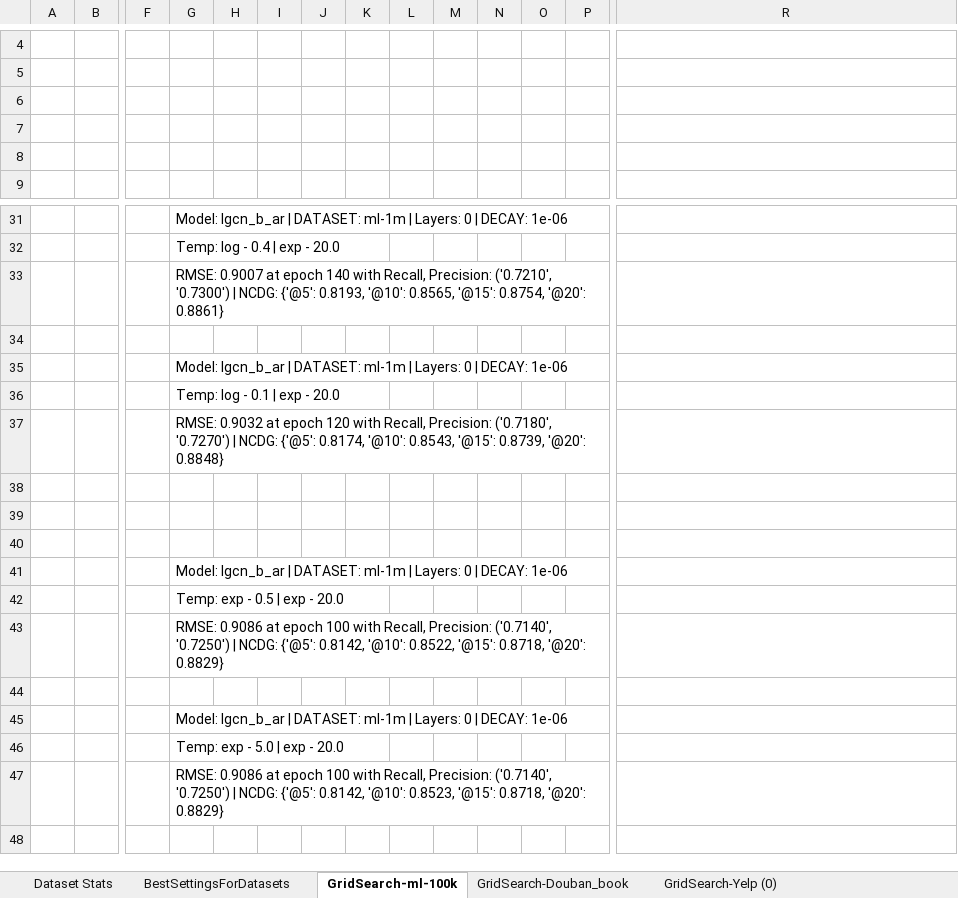
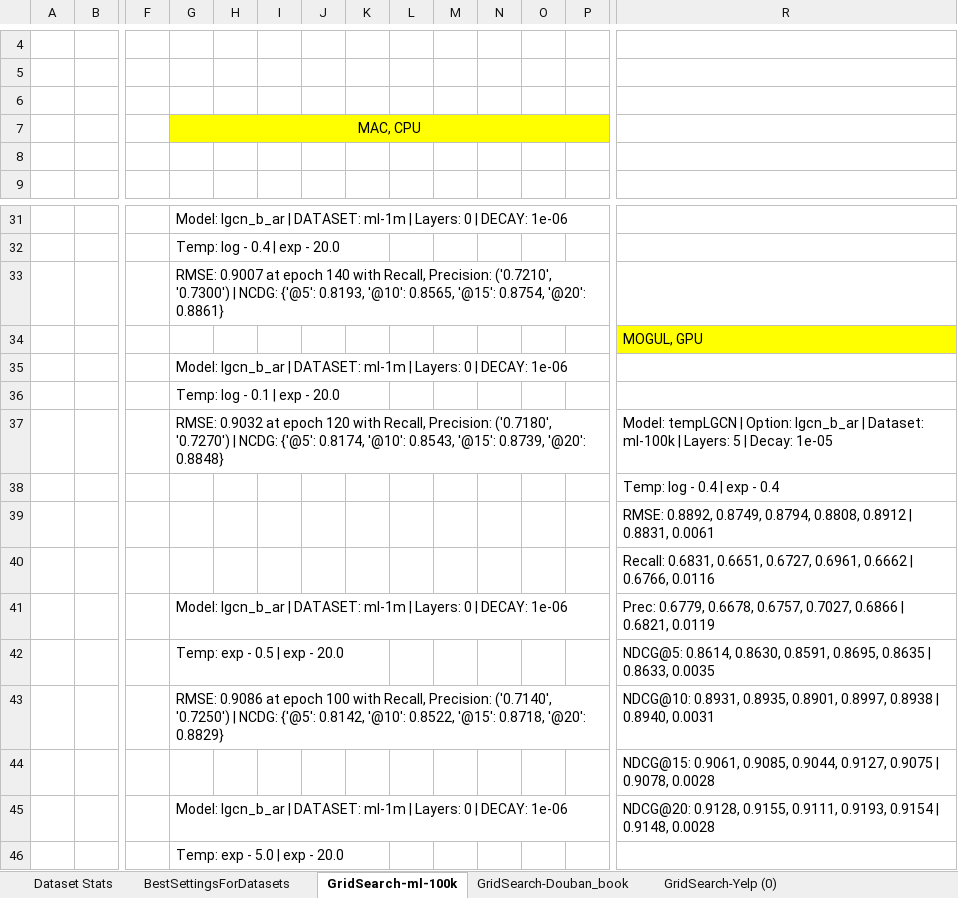
Before and after one commit to tseesurenb/tempLGCN_new, an Excel workbook: exp/exp_20240816.xlsx, sheet GridSearch-ml-100k, drawn as a sheet; only a part is shown, gaps mark what is left out; the shorter side is filled out with more unchanged rows; values as stored, in another font and other column widths than the file's, no borders; the diff names each change by its address in the sheet, - before the commit and + after, or states it on an @@ line.

```diff
--- a/exp/exp_20240816.xlsx (sheet GridSearch-ml-100k)
+++ b/exp/exp_20240816.xlsx (sheet GridSearch-ml-100k)
-G7: (empty)
+G7: MAC, CPU
-G7:P7 fill: none
+G7:P7 fill: #FFFF00
+G7:P7 merged
-R34: (empty)
+R34: MOGUL, GPU
-R34 fill: none
+R34 fill: #FFFF00
-R37: (empty)
+R37: Model: tempLGCN | Option: lgcn_b_ar | Dataset: ml-100k | Layers: 5 | Decay: 1e-05
-R38: (empty)
+R38: Temp: log - 0.4 | exp - 0.4
-R39: (empty)
+R39: RMSE: 0.8892, 0.8749, 0.8794, 0.8808, 0.8912 | 0.8831, 0.0061
-R40: (empty)
+R40: Recall: 0.6831, 0.6651, 0.6727, 0.6961, 0.6662 | 0.6766, 0.0116
-R41: (empty)
+R41: Prec: 0.6779, 0.6678, 0.6757, 0.7027, 0.6866 | 0.6821, 0.0119
-R42: (empty)
+R42: NDCG@5: 0.8614, 0.8630, 0.8591, 0.8695, 0.8635 | 0.8633, 0.0035
-R43: (empty)
+R43: NDCG@10: 0.8931, 0.8935, 0.8901, 0.8997, 0.8938 | 0.8940, 0.0031
-R44: (empty)
+R44: NDCG@15: 0.9061, 0.9085, 0.9044, 0.9127, 0.9075 | 0.9078, 0.0028
-R45: (empty)
+R45: NDCG@20: 0.9128, 0.9155, 0.9111, 0.9193, 0.9154 | 0.9148, 0.0028
```
Also changed, not shown: sheet GridSearch-ml-1m, sheet BestSettingsForDatasets, 2 other files.
